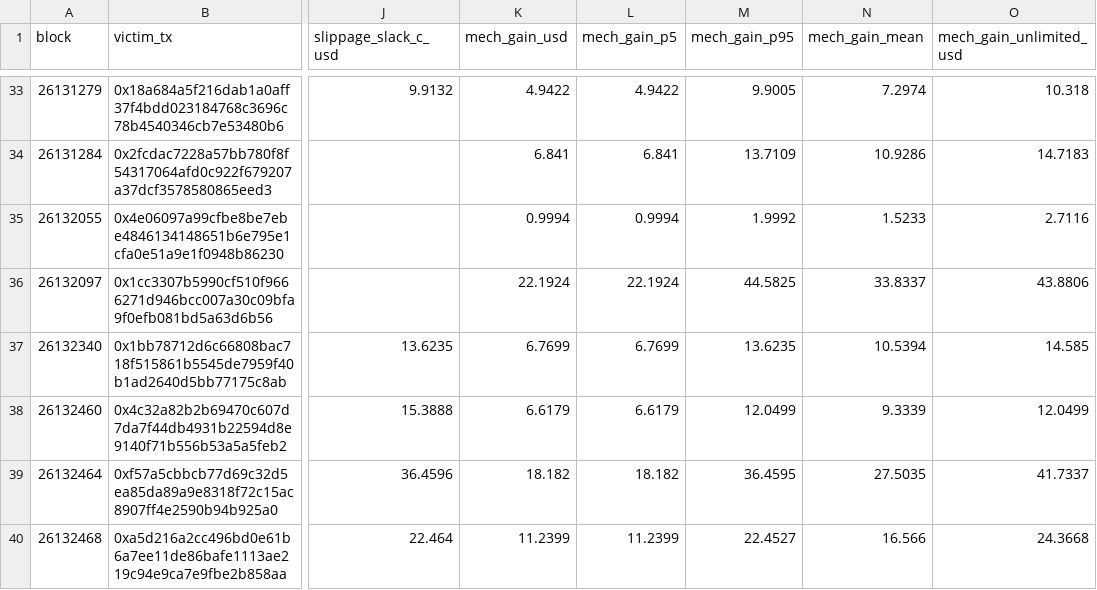
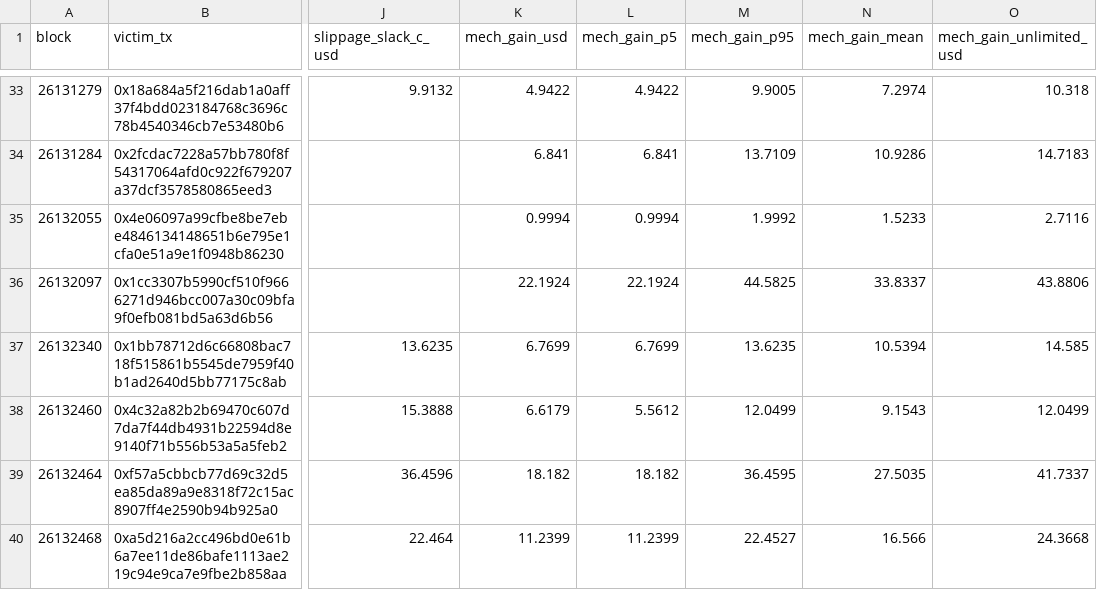
Before and after one commit to RahilBhavan/mev-sandwich-batch-study, a CSV file: results/victims.csv, drawn as a sheet; only a part is shown, gaps mark what is left out; the diff covers the shown part only; the diff names each change by its address in the sheet, - before the commit and + after, or states it on an @@ line.

```diff
--- a/results/victims.csv
+++ b/results/victims.csv
-L38 (mech_gain_p5): 6.6179
+L38 (mech_gain_p5): 5.5612
-N38 (mech_gain_mean): 9.3339
+N38 (mech_gain_mean): 9.1543
```
Also changed, not shown: 78 edited cells elsewhere in this file, results/precision-evidence.csv, results/sandwiches.csv, 12 other files.
